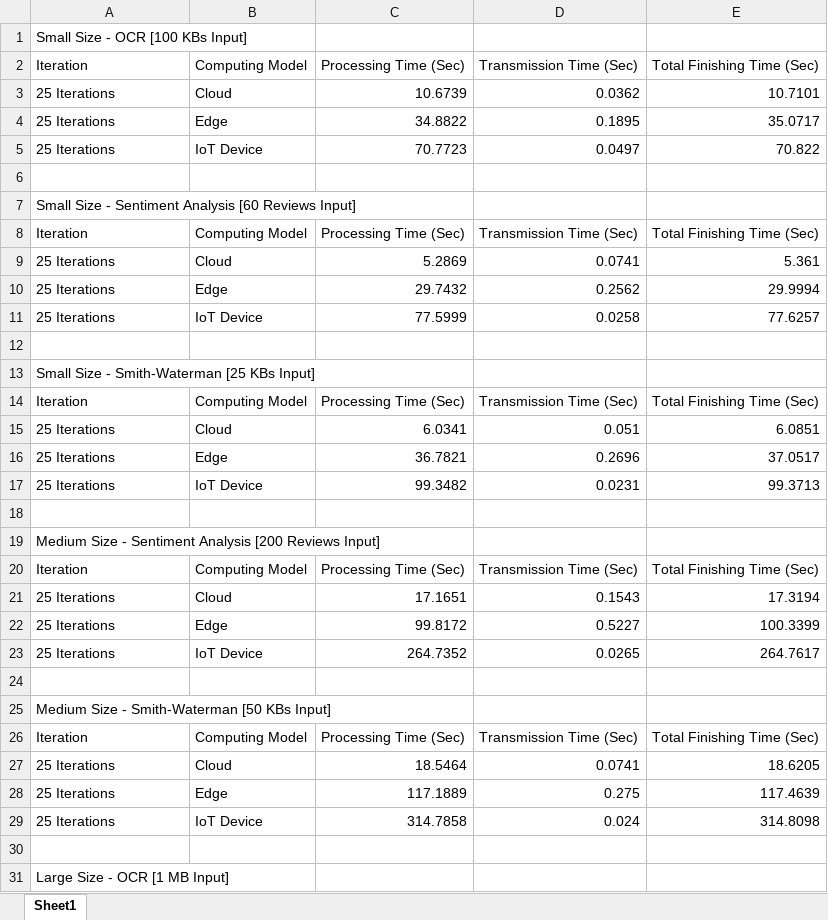
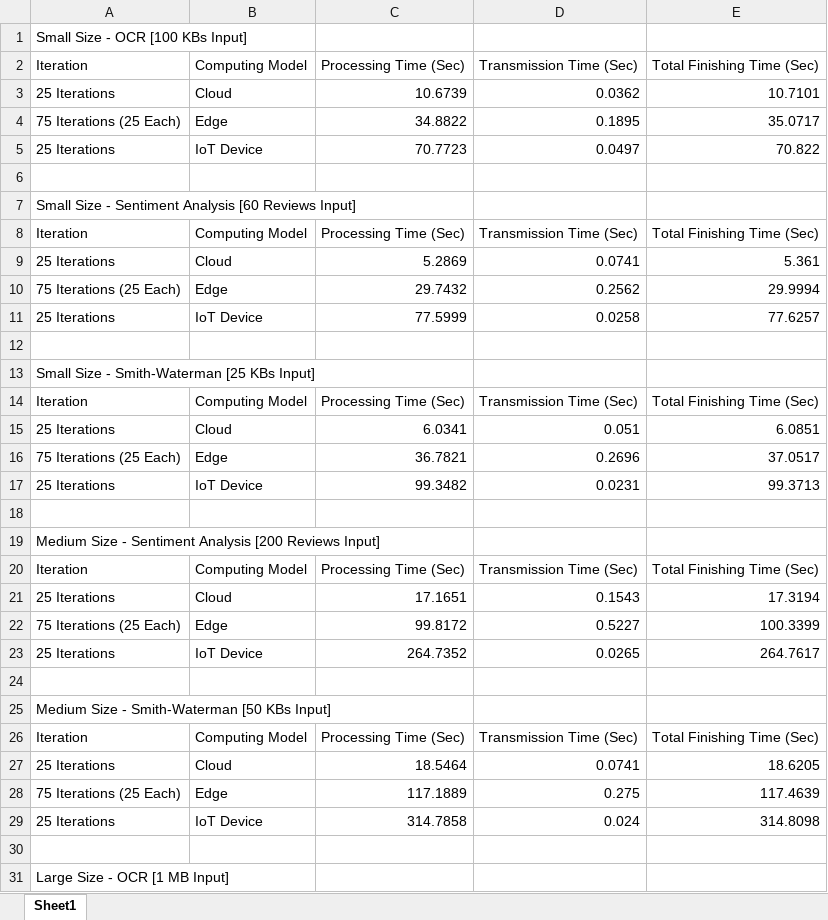
Before and after one commit to minhtran241/edge-computing-models, an Excel workbook: bench/results.xlsx, sheet Sheet1, drawn as a sheet; only a part is shown; values as stored, in another font and other column widths than the file's, no borders; the diff covers the shown part only; the diff names each change by its address in the sheet, - before the commit and + after, or states it on an @@ line.

```diff
--- a/bench/results.xlsx (sheet Sheet1)
+++ b/bench/results.xlsx (sheet Sheet1)
-A4: 25 Iterations
+A4: 75 Iterations (25 Each)
-A10: 25 Iterations
+A10: 75 Iterations (25 Each)
-A16: 25 Iterations
+A16: 75 Iterations (25 Each)
-A22: 25 Iterations
+A22: 75 Iterations (25 Each)
-A28: 25 Iterations
+A28: 75 Iterations (25 Each)
```
Also changed, not shown: 3 edited cells elsewhere in this sheet, 4 other files.
